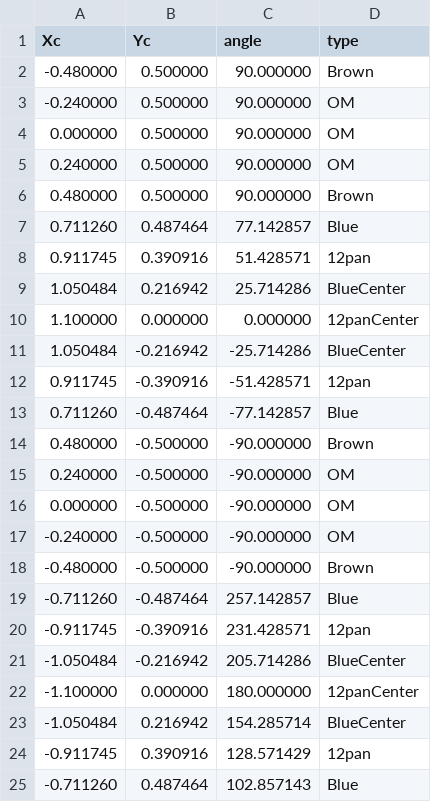
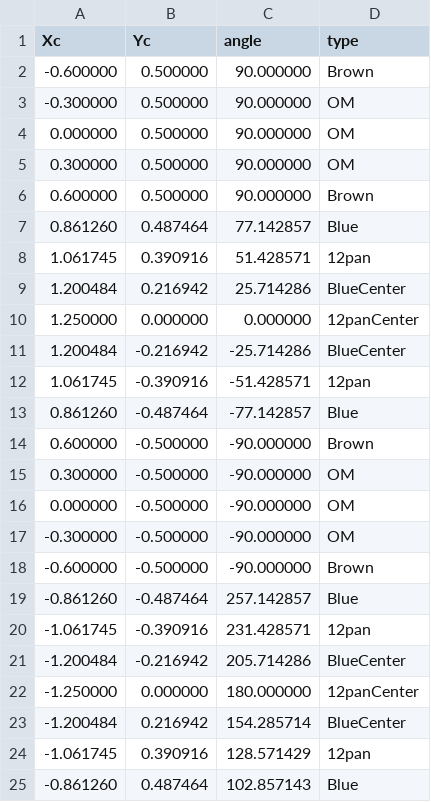
Before and after one commit to tmqian/SLAM-Coil, a CSV file: test_files/racetrack_6pan.csv, drawn as a sheet.

```diff
--- a/test_files/racetrack_6pan.csv
+++ b/test_files/racetrack_6pan.csv
@@ -1,25 +1,25 @@
 Xc,Yc,angle,type
--0.480000,0.500000,90.000000,Brown
--0.240000,0.500000,90.000000,OM
+-0.600000,0.500000,90.000000,Brown
+-0.300000,0.500000,90.000000,OM
 0.000000,0.500000,90.000000,OM
-0.240000,0.500000,90.000000,OM
-0.480000,0.500000,90.000000,Brown
-0.711260,0.487464,77.142857,Blue
-0.911745,0.390916,51.428571,12pan
-1.050484,0.216942,25.714286,BlueCenter
-1.100000,0.000000,0.000000,12panCenter
-1.050484,-0.216942,-25.714286,BlueCenter
-0.911745,-0.390916,-51.428571,12pan
-0.711260,-0.487464,-77.142857,Blue
-0.480000,-0.500000,-90.000000,Brown
-0.240000,-0.500000,-90.000000,OM
+0.300000,0.500000,90.000000,OM
+0.600000,0.500000,90.000000,Brown
+0.861260,0.487464,77.142857,Blue
+1.061745,0.390916,51.428571,12pan
+1.200484,0.216942,25.714286,BlueCenter
+1.250000,0.000000,0.000000,12panCenter
+1.200484,-0.216942,-25.714286,BlueCenter
+1.061745,-0.390916,-51.428571,12pan
+0.861260,-0.487464,-77.142857,Blue
+0.600000,-0.500000,-90.000000,Brown
+0.300000,-0.500000,-90.000000,OM
 0.000000,-0.500000,-90.000000,OM
--0.240000,-0.500000,-90.000000,OM
--0.480000,-0.500000,-90.000000,Brown
--0.711260,-0.487464,257.142857,Blue
--0.911745,-0.390916,231.428571,12pan
--1.050484,-0.216942,205.714286,BlueCenter
--1.100000,0.000000,180.000000,12panCenter
--1.050484,0.216942,154.285714,BlueCenter
--0.911745,0.390916,128.571429,12pan
--0.711260,0.487464,102.857143,Blue
+-0.300000,-0.500000,-90.000000,OM
+-0.600000,-0.500000,-90.000000,Brown
+-0.861260,-0.487464,257.142857,Blue
+-1.061745,-0.390916,231.428571,12pan
+-1.200484,-0.216942,205.714286,BlueCenter
+-1.250000,0.000000,180.000000,12panCenter
+-1.200484,0.216942,154.285714,BlueCenter
+-1.061745,0.390916,128.571429,12pan
+-0.861260,0.487464,102.857143,Blue
```
Also changed, not shown: test_files/racetrack_12pan.csv, 5 other files.
